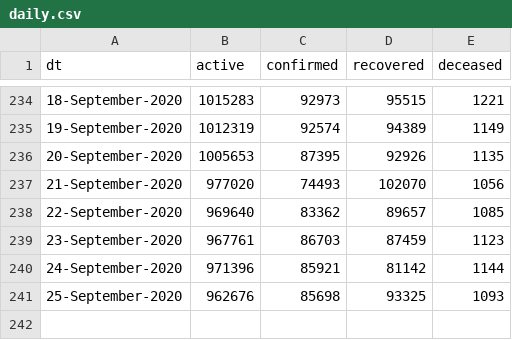
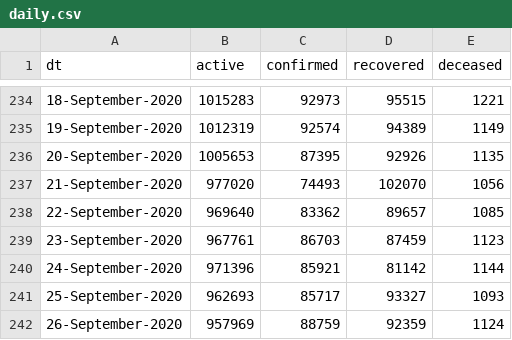
Before and after one commit to vsbabu/covid19_fb_ts, a CSV file: daily.csv, drawn as a sheet; only a part is shown, gaps mark what is left out.

```diff
--- a/daily.csv
+++ b/daily.csv
@@ -240,2 +240,3 @@ dt,active,confirmed,recovered,deceased
 24-September-2020,971396,85921,81142,1144
-25-September-2020,962676,85698,93325,1093
+25-September-2020,962693,85717,93327,1093
+26-September-2020,957969,88759,92359,1124
```
Also changed, not shown: ka.csv, kl.csv, 39 other files.
